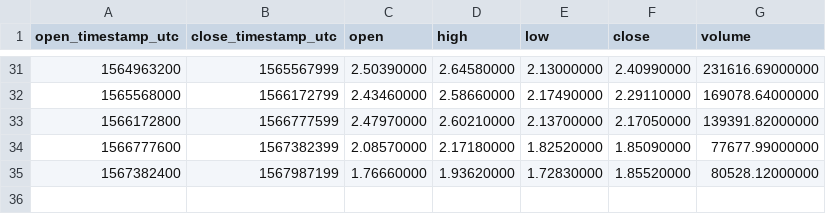
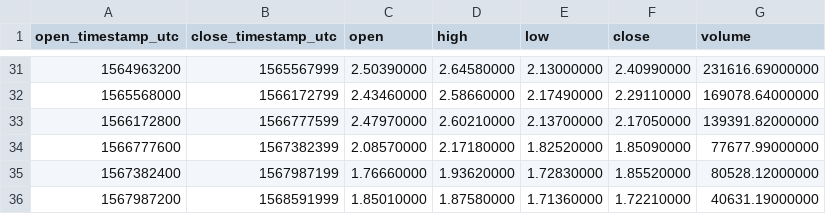
Before and after one commit to cryptobigbro/binance-LINKPAX, a CSV file: binance-LINKPAX-1w.csv, drawn as a sheet; only a part is shown, gaps mark what is left out.

```diff
--- a/binance-LINKPAX-1w.csv
+++ b/binance-LINKPAX-1w.csv
@@ -35 +35,2 @@ open_timestamp_utc,close_timestamp_utc,open,high,low,close,volume
 1567382400,1567987199,1.76660000,1.93620000,1.72830000,1.85520000,80528.12000000
+1567987200,1568591999,1.85010000,1.87580000,1.71360000,1.72210000,40631.19000000
```
Also changed, not shown: binance-LINKPAX-1d.csv, binance-LINKPAX-1h.csv.
